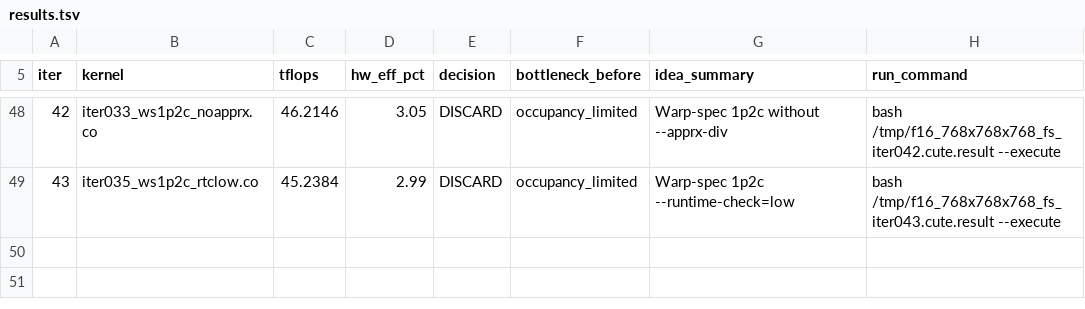
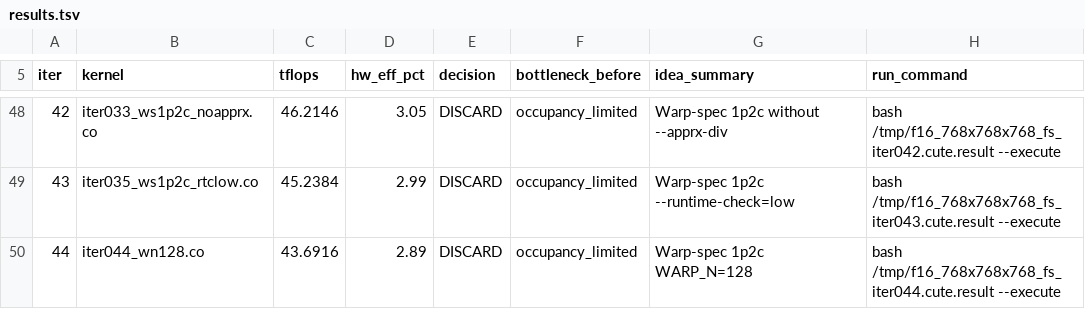
Before and after one commit to codes1gn/CroqTuner, a TSV file: tuning/logs/f16_768x768x768_fs/results.tsv, drawn as a sheet; only a part is shown, gaps mark what is left out; the diff names each change by its address in the sheet, - before the commit and + after, or states it on an @@ line.

Commit message:
f16_768x768x768_fs iter044: ws1p2c WARP_N=128 DISCARD — TFLOPS: 47.32 -> 43.69 (DISCARD)

```diff
--- a/tuning/logs/f16_768x768x768_fs/results.tsv
+++ b/tuning/logs/f16_768x768x768_fs/results.tsv
+row 50: 44 | iter044_wn128.co | 43.6916 | 2.89 | DISCARD | occupancy_limited | Warp-spec 1p2c WARP_N=128 | bash /tmp/f16_768x768x768_fs_iter044.cute.result --execute
```
Also changed, not shown: 6 other files.
